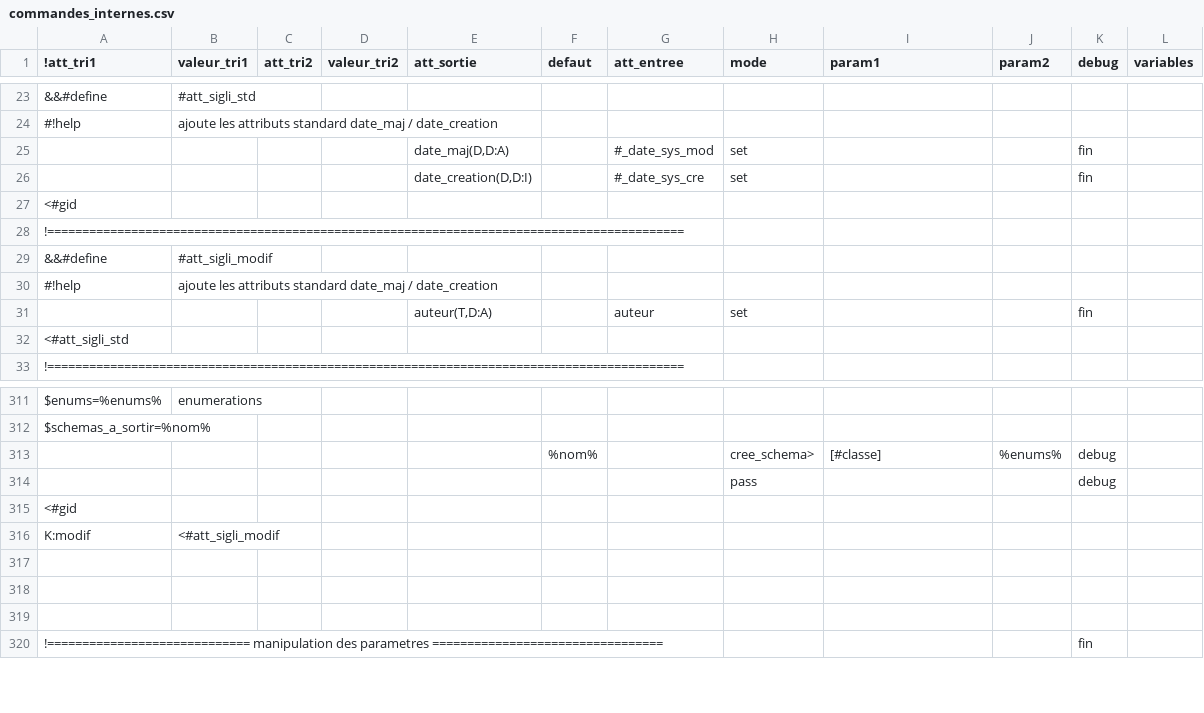
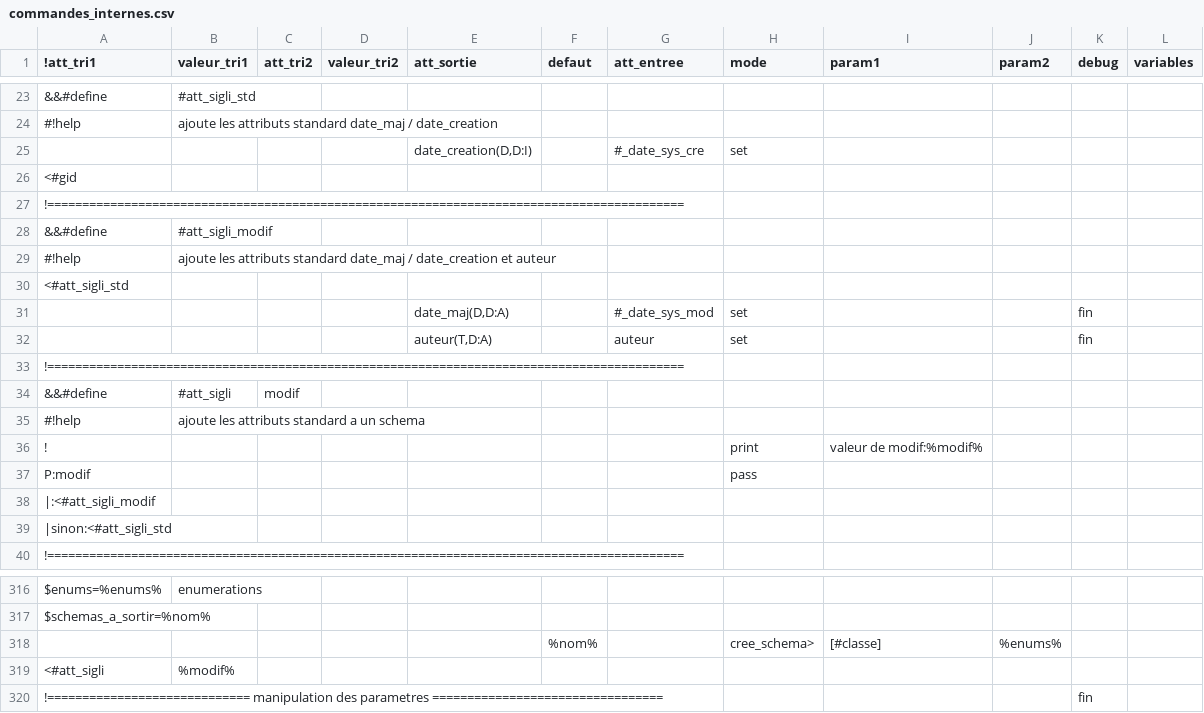
Before and after one commit to service-GCT-EMS/pyetl, a CSV file: pyetl/moteur/fonctions/commandes_internes.csv, drawn as a sheet; only a part is shown, gaps mark what is left out; removed rows and columns are numbered as before the commit, all else as after; the diff covers the shown part only; the diff names each change by its address in the sheet, - before the commit and + after, or states it on an @@ line.

```diff
--- a/pyetl/moteur/fonctions/commandes_internes.csv
+++ b/pyetl/moteur/fonctions/commandes_internes.csv
-K25 (debug): fin
+K25 (debug): (empty)
-B29 (valeur_tri1): …/ date_creation
+B29 (valeur_tri1): …/ date_creation et auteur
+row 30: <#att_sigli_std
@@ row 25 moved to row 31: date_maj(D,D:A) @@
+row 33: !===========================================================================================
+row 34: &&#define | #att_sigli | modif
+row 35: #!help | ajoute les attributs standard a un schema
+row 36: ! |  |  |  |  |  |  | print | valeur de modif:%modif%
@@ row 299 moved to row 37: P:modif @@
-row 300: |:<#att_sigli_modif
+row 38: |:<#att_sigli_modif
-A39 (!att_tri1): <#att_sigli_std
+A39 (!att_tri1): |sinon:<#att_sigli_std
-K318 (debug): debug
+K318 (debug): (empty)
-row 314:  |  |  |  |  |  |  | pass |  |  | debug
-row 315: <#gid
-row 316: K:modif | <#att_sigli_modif
-row 319: (empty)
+row 319: <#att_sigli | %modif%
-row 318: (empty)
-row 319: (empty)
```
Also changed, not shown: 2 added rows and 2 removed rows elsewhere in this file, 13 other files.
